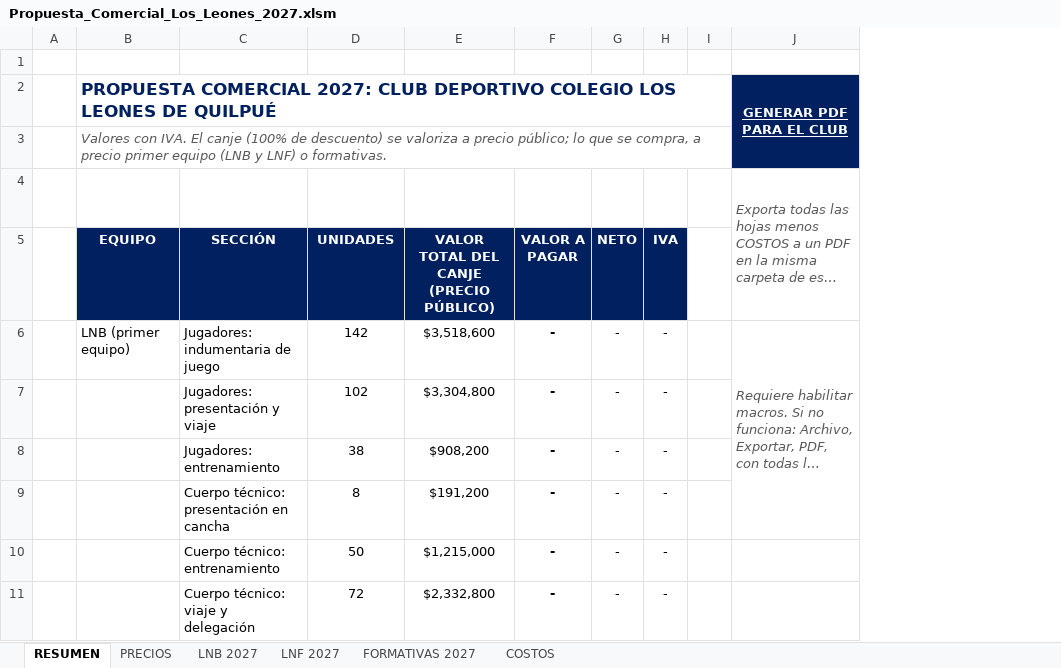
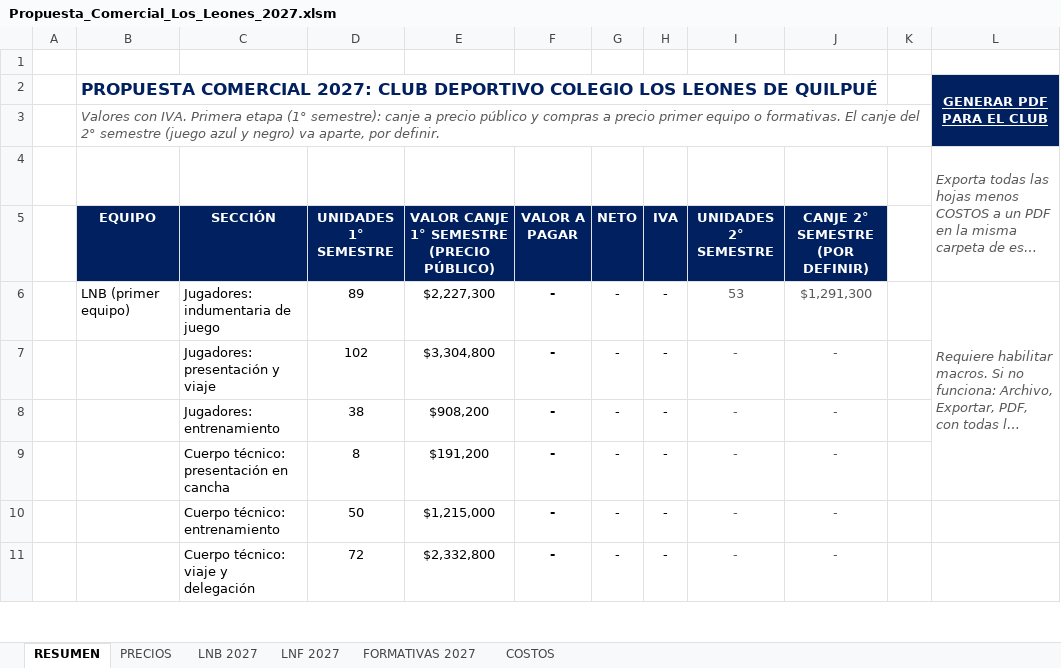
Before and after one commit to seanduarteu-cyber/PRODUCCION-PLAYMAKER, an Excel workbook: propuestas/leones-quilpue/Propuesta_Comercial_Los_Leones_2027.xlsm, sheet RESUMEN, drawn as a sheet; only a part is shown; long unchanged cells end in …; values as stored, in another font and other column widths than the file's, no borders; charts and pictures not drawn; the diff covers the shown part only; the diff names each change by its address in the sheet, - before the commit and + after, or states it on an @@ line.

```diff
--- a/propuestas/leones-quilpue/Propuesta_Comercial_Los_Leones_2027.xlsm (sheet RESUMEN)
+++ b/propuestas/leones-quilpue/Propuesta_Comercial_Los_Leones_2027.xlsm (sheet RESUMEN)
+column I (UNIDADES 2° SEMESTRE), rows 6-11: 53 | - | - | - | - | -
+column J (CANJE 2° SEMESTRE (POR DEFINIR)), rows 6-11: $1,291,300 | - | - | - | - | -
-B3 (EQUIPO): …con IVA. El canje (100% de descuento) se valoriza a precio público; lo que se compra, a precio primer equipo (LNB y LNF) o formativas.
+B3 (EQUIPO): …con IVA. Primera etapa (1° semestre): canje a precio público y compras a precio primer equipo o formativas. El canje del 2° semestre (juego azul y negro) va aparte, por definir.
-D5: UNIDADES
+D5: UNIDADES 1° SEMESTRE
-E5: VALOR TOTAL DEL CANJE (PRECIO PÚBLICO)
+E5: VALOR CANJE 1° SEMESTRE (PRECIO PÚBLICO)
-D6 (UNIDADES 1° SEMESTRE): 142
+D6 (UNIDADES 1° SEMESTRE): 89
-E6: $3,518,600
+E6: $2,227,300
```
Also changed, not shown: 20 edited cells elsewhere in this sheet, sheet LNF 2027, sheet LNB 2027, sheet COSTOS, formulas that keep their value, 1 other file.
